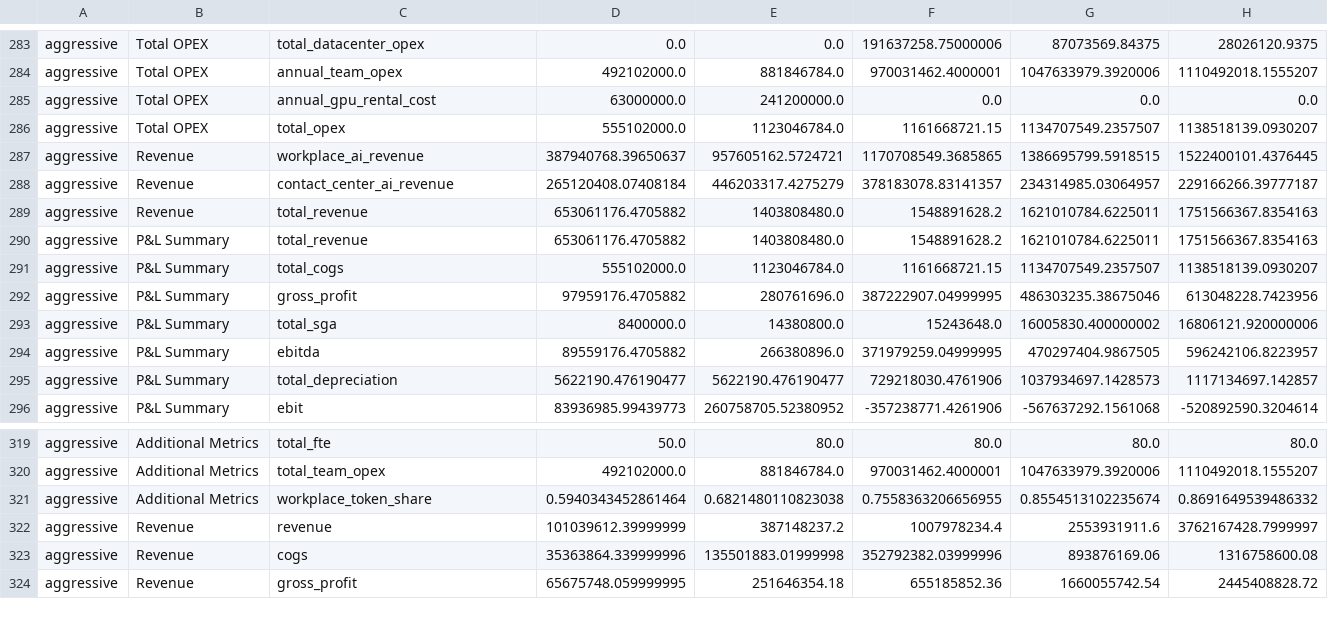
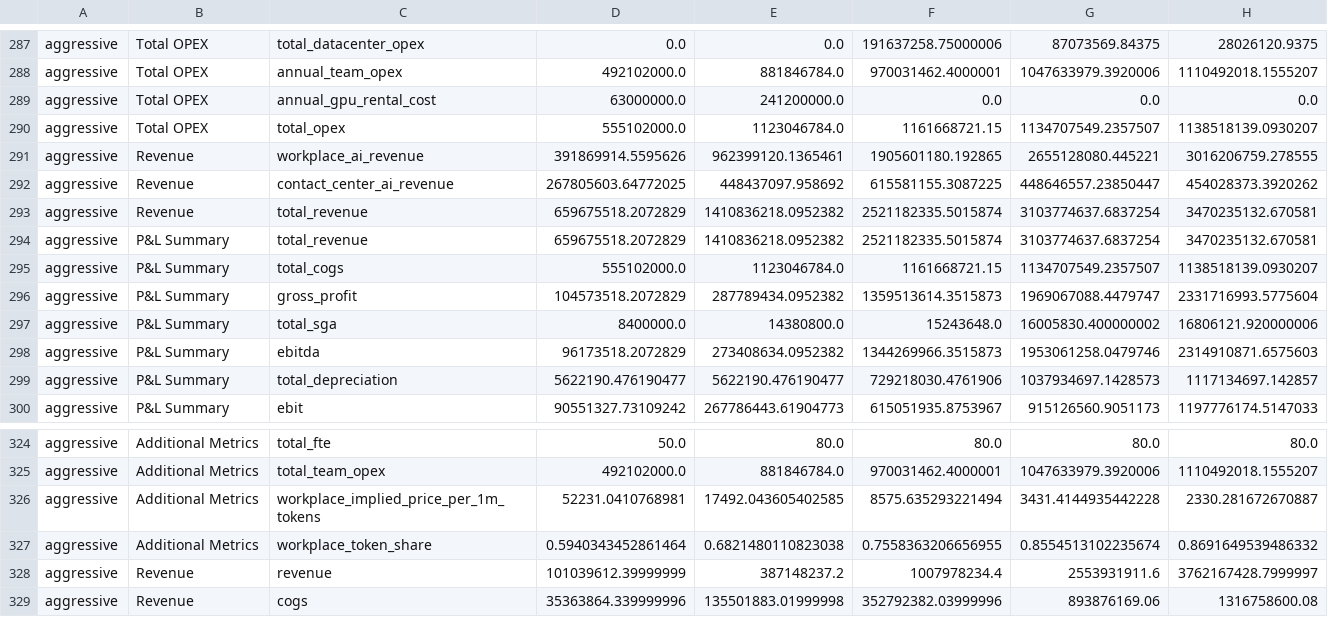
Before and after one commit to Bronislav28/GPS_finmodel, a CSV file: output/gps_finmodel_results.csv, drawn as a sheet; only a part is shown, gaps mark what is left out; the shorter side is filled out with more unchanged rows; the diff covers the shown part only.

```diff
--- a/output/gps_finmodel_results.csv
+++ b/output/gps_finmodel_results.csv
@@ -286,11 +290,11 @@ aggressive,Total OPEX,annual_gpu_rental_cost,63000000.0,241200000.0,0.0,0.0,0.0
 aggressive,Total OPEX,total_opex,555102000.0,1123046784.0,1161668721.15,1134707549.2357507,1138518139.0930207
-aggressive,Revenue,workplace_ai_revenue,387940768.39650637,957605162.5724721,1170708549.3685865,1386695799.5918515,1522400101.4376445
-aggressive,Revenue,contact_center_ai_revenue,265120408.07408184,446203317.4275279,378183078.83141357,234314985.03064957,229166266.39777187
-aggressive,Revenue,total_revenue,653061176.4705882,1403808480.0,1548891628.2,1621010784.6225011,1751566367.8354163
-aggressive,P&L Summary,total_revenue,653061176.4705882,1403808480.0,1548891628.2,1621010784.6225011,1751566367.8354163
+aggressive,Revenue,workplace_ai_revenue,391869914.5595626,962399120.1365461,1905601180.192865,2655128080.445221,3016206759.278555
+aggressive,Revenue,contact_center_ai_revenue,267805603.64772025,448437097.958692,615581155.3087225,448646557.23850447,454028373.3920262
+aggressive,Revenue,total_revenue,659675518.2072829,1410836218.0952382,2521182335.5015874,3103774637.6837254,3470235132.670581
+aggressive,P&L Summary,total_revenue,659675518.2072829,1410836218.0952382,2521182335.5015874,3103774637.6837254,3470235132.670581
 aggressive,P&L Summary,total_cogs,555102000.0,1123046784.0,1161668721.15,1134707549.2357507,1138518139.0930207
-aggressive,P&L Summary,gross_profit,97959176.4705882,280761696.0,387222907.04999995,486303235.38675046,613048228.7423956
+aggressive,P&L Summary,gross_profit,104573518.2072829,287789434.0952382,1359513614.3515873,1969067088.4479747,2331716993.5775604
 aggressive,P&L Summary,total_sga,8400000.0,14380800.0,15243648.0,16005830.400000002,16806121.920000006
-aggressive,P&L Summary,ebitda,89559176.4705882,266380896.0,371979259.04999995,470297404.9867505,596242106.8223957
+aggressive,P&L Summary,ebitda,96173518.2072829,273408634.0952382,1344269966.3515873,1953061258.0479746,2314910871.6575603
 aggressive,P&L Summary,total_depreciation,5622190.476190477,5622190.476190477,729218030.4761906,1037934697.1428573,1117134697.142857
-aggressive,P&L Summary,ebit,83936985.99439773,260758705.52380952,-357238771.4261906,-567637292.1561068,-520892590.3204614
+aggressive,P&L Summary,ebit,90551327.73109242,267786443.61904773,615051935.8753967,915126560.9051173,1197776174.5147033
@@ -320,2 +325,3 @@ aggressive,Additional Metrics,total_fte,50.0,80.0,80.0,80.0,80.0
 aggressive,Additional Metrics,total_team_opex,492102000.0,881846784.0,970031462.4000001,1047633979.3920006,1110492018.1555207
+aggressive,Additional Metrics,workplace_implied_price_per_1m_tokens,52231.0410768981,17492.043605402585,8575.635293221494,3431.4144935442228,2330.281672670887
 aggressive,Additional Metrics,workplace_token_share,0.5940343452861464,0.6821480110823038,0.7558363206656955,0.8554513102235674,0.8691649539486332
```
Also changed, not shown: 5 added rows and 100 edited cells elsewhere in this file, 2 other files.
